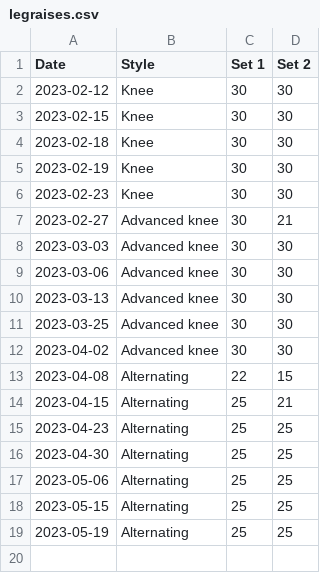
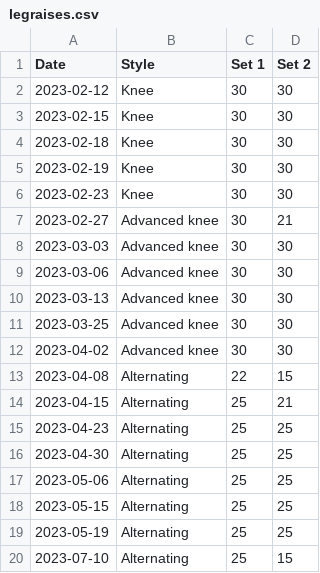
Before and after one commit to bewuethr/progress, a CSV file: _data/legraises.csv, drawn as a sheet.

```diff
--- a/_data/legraises.csv
+++ b/_data/legraises.csv
@@ -19 +19,2 @@ Date,Style,Set 1,Set 2
 2023-05-19,Alternating,25,25
+2023-07-10,Alternating,25,15
```
Also changed, not shown: 1 other file.
